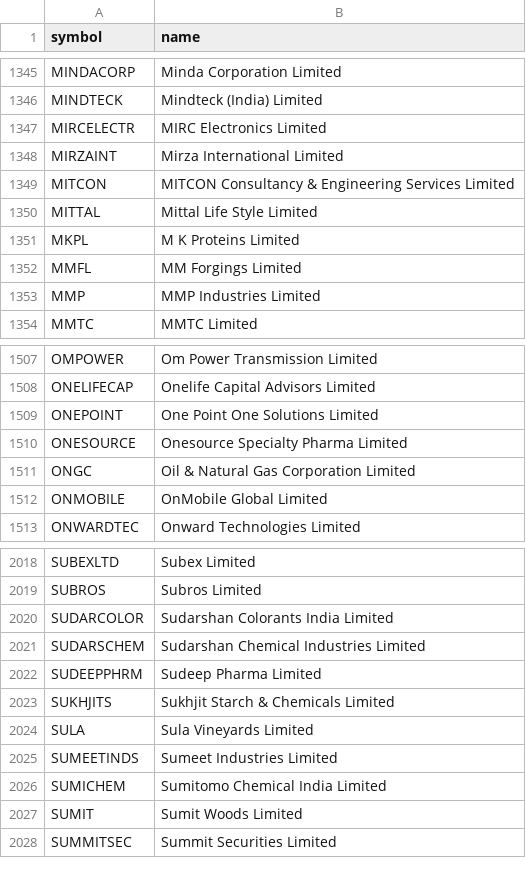
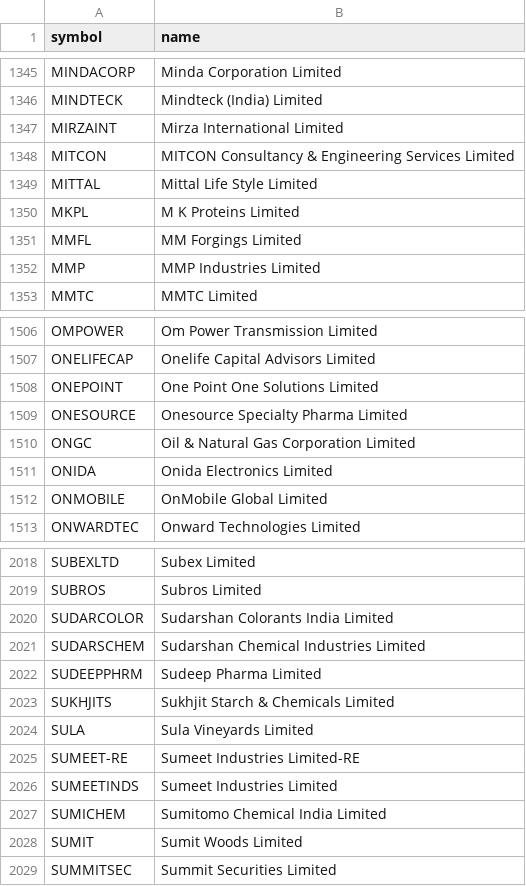
Before and after one commit to shaikmoideen/share-market, a CSV file: data/nse_stock_master.csv, drawn as a sheet; only a part is shown, gaps mark what is left out; removed rows and columns are numbered as before the commit, all else as after; the diff names each change by its address in the sheet, - before the commit and + after, or states it on an @@ line.

```diff
--- a/data/nse_stock_master.csv
+++ b/data/nse_stock_master.csv
-row 1347: MIRCELECTR | MIRC Electronics Limited
+row 1511: ONIDA | Onida Electronics Limited
+row 2025: SUMEET-RE | Sumeet Industries Limited-RE
```
Also changed, not shown: 4 other files.
